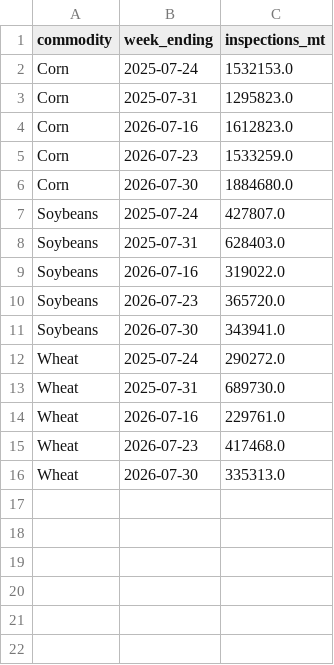
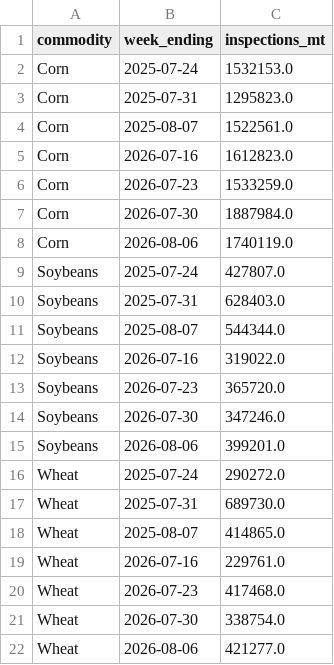
Before and after one commit to philipbergman6-glitch/Mirror-Market, a CSV file: data/history/inspections.csv, drawn as a sheet.

```diff
--- a/data/history/inspections.csv
+++ b/data/history/inspections.csv
@@ -3,14 +3,20 @@ Corn,2025-07-24,1532153.0
 Corn,2025-07-31,1295823.0
+Corn,2025-08-07,1522561.0
 Corn,2026-07-16,1612823.0
 Corn,2026-07-23,1533259.0
-Corn,2026-07-30,1884680.0
+Corn,2026-07-30,1887984.0
+Corn,2026-08-06,1740119.0
 Soybeans,2025-07-24,427807.0
 Soybeans,2025-07-31,628403.0
+Soybeans,2025-08-07,544344.0
 Soybeans,2026-07-16,319022.0
 Soybeans,2026-07-23,365720.0
-Soybeans,2026-07-30,343941.0
+Soybeans,2026-07-30,347246.0
+Soybeans,2026-08-06,399201.0
 Wheat,2025-07-24,290272.0
 Wheat,2025-07-31,689730.0
+Wheat,2025-08-07,414865.0
 Wheat,2026-07-16,229761.0
 Wheat,2026-07-23,417468.0
-Wheat,2026-07-30,335313.0
+Wheat,2026-07-30,338754.0
+Wheat,2026-08-06,421277.0
```
Also changed, not shown: data/history/forward_curve.csv, data/history/gulf_bids.csv, 2 other files.
